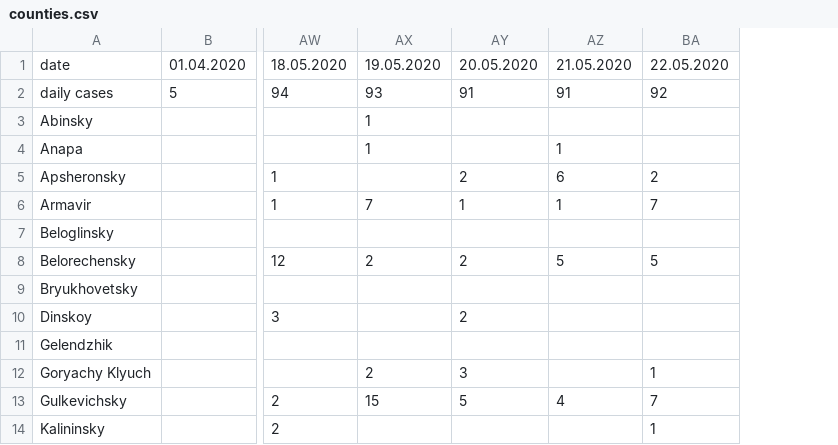
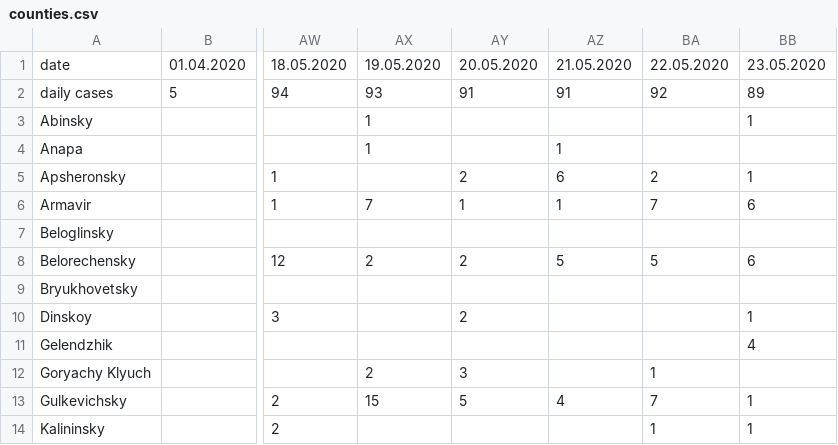
Before and after one commit to PhtRaveller/covid19-ru, a CSV file: data/krasnodar/counties.csv, drawn as a sheet; only a part is shown, gaps mark what is left out; the diff names each change by its address in the sheet, - before the commit and + after, or states it on an @@ line.

```diff
--- a/data/krasnodar/counties.csv
+++ b/data/krasnodar/counties.csv
+column BB, rows 1-14: 23.05.2020 | 89 | 1 |  | 1 | 6 |  | 6 |  | 1 | 4 |  | 1 | 1
```
Also changed, not shown: data/covid_stats.csv, data/krasnodar/cases.csv, 9 other files.
